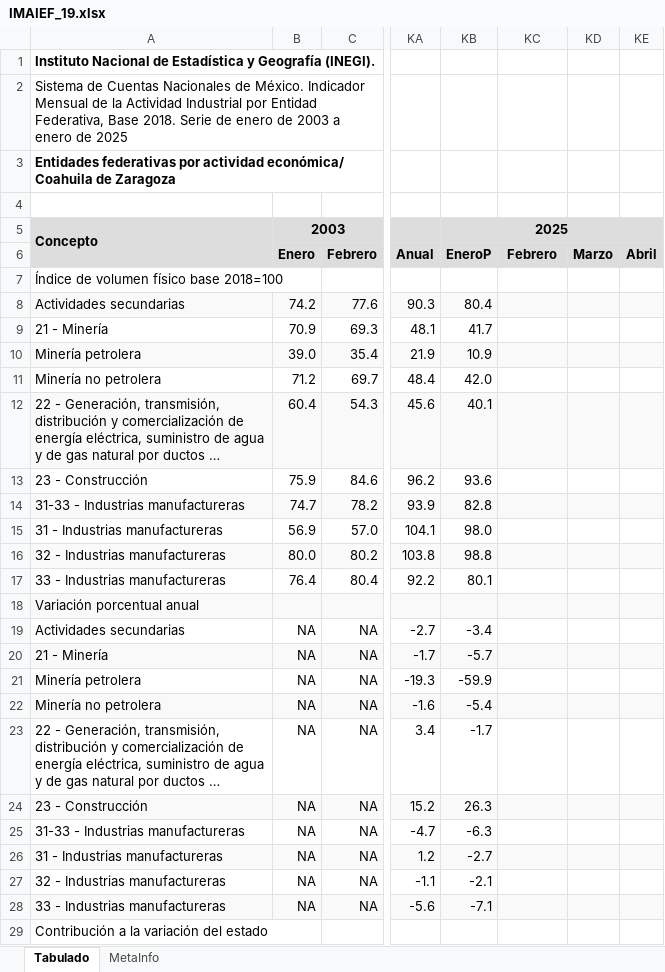
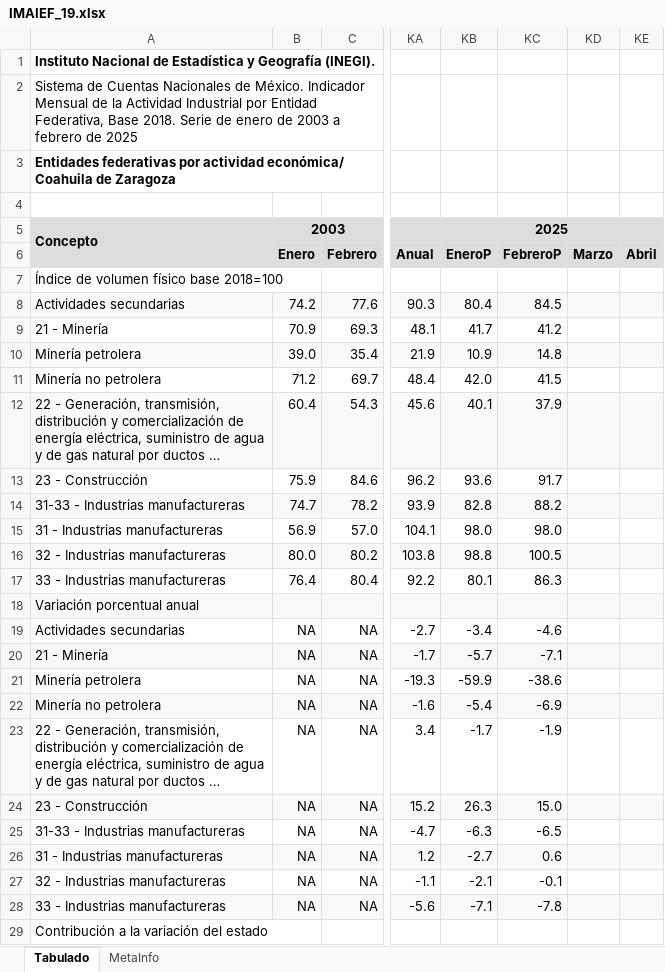
Before and after one commit to JuanFML/observatorioEmpresarial, an Excel workbook: app/assets/docs/IMAIEF_19.xlsx, sheet Tabulado, drawn as a sheet; only a part is shown, gaps mark what is left out; long unchanged cells end in …; values as stored, in another font and other column widths than the file's, no borders; the diff covers the shown part only; the diff names each change by its address in the sheet, - before the commit and + after, or states it on an @@ line.

```diff
--- a/app/assets/docs/IMAIEF_19.xlsx (sheet Tabulado)
+++ b/app/assets/docs/IMAIEF_19.xlsx (sheet Tabulado)
-A2: …2003 a enero de 2025
+A2: …2003 a febrero de 2025
-KC6: Febrero
+KC6: FebreroP
-KC8: (empty)
+KC8: 84.5
-KC9: (empty)
+KC9: 41.2
-KC10: (empty)
+KC10: 14.8
-KC11: (empty)
+KC11: 41.5
-KC12: (empty)
+KC12: 37.9
-KC13: (empty)
+KC13: 91.7
-KC14: (empty)
+KC14: 88.2
-KC15: (empty)
+KC15: 98.0
-KC16: (empty)
+KC16: 100.5
-KC17: (empty)
+KC17: 86.3
-KC19: (empty)
+KC19: -4.6
-KC20: (empty)
+KC20: -7.1
-KC21: (empty)
+KC21: -38.6
-KC22: (empty)
+KC22: -6.9
-KC23: (empty)
+KC23: -1.9
-KC24: (empty)
+KC24: 15.0
-KC25: (empty)
+KC25: -6.5
-KC26: (empty)
+KC26: 0.6
-KC27: (empty)
+KC27: -0.1
-KC28: (empty)
+KC28: -7.8
```
Also changed, not shown: 1 added row and 30 edited cells elsewhere in this sheet, sheet MetaInfo, app/assets/docs/ENCO_b_Indicador_de_confianza_del_consumidor.xlsx, app/assets/docs/igae_indice.xlsx, 23 other files.
